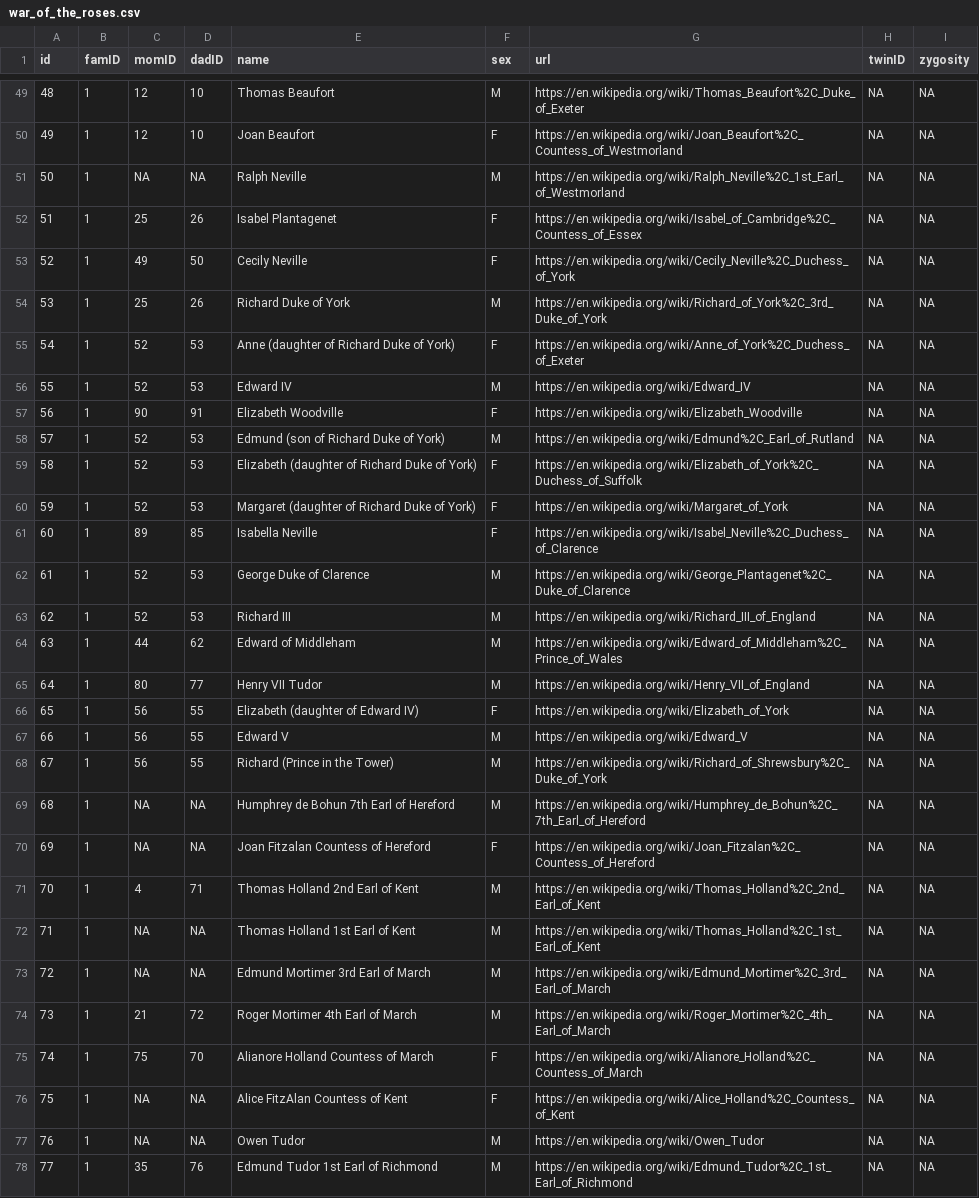
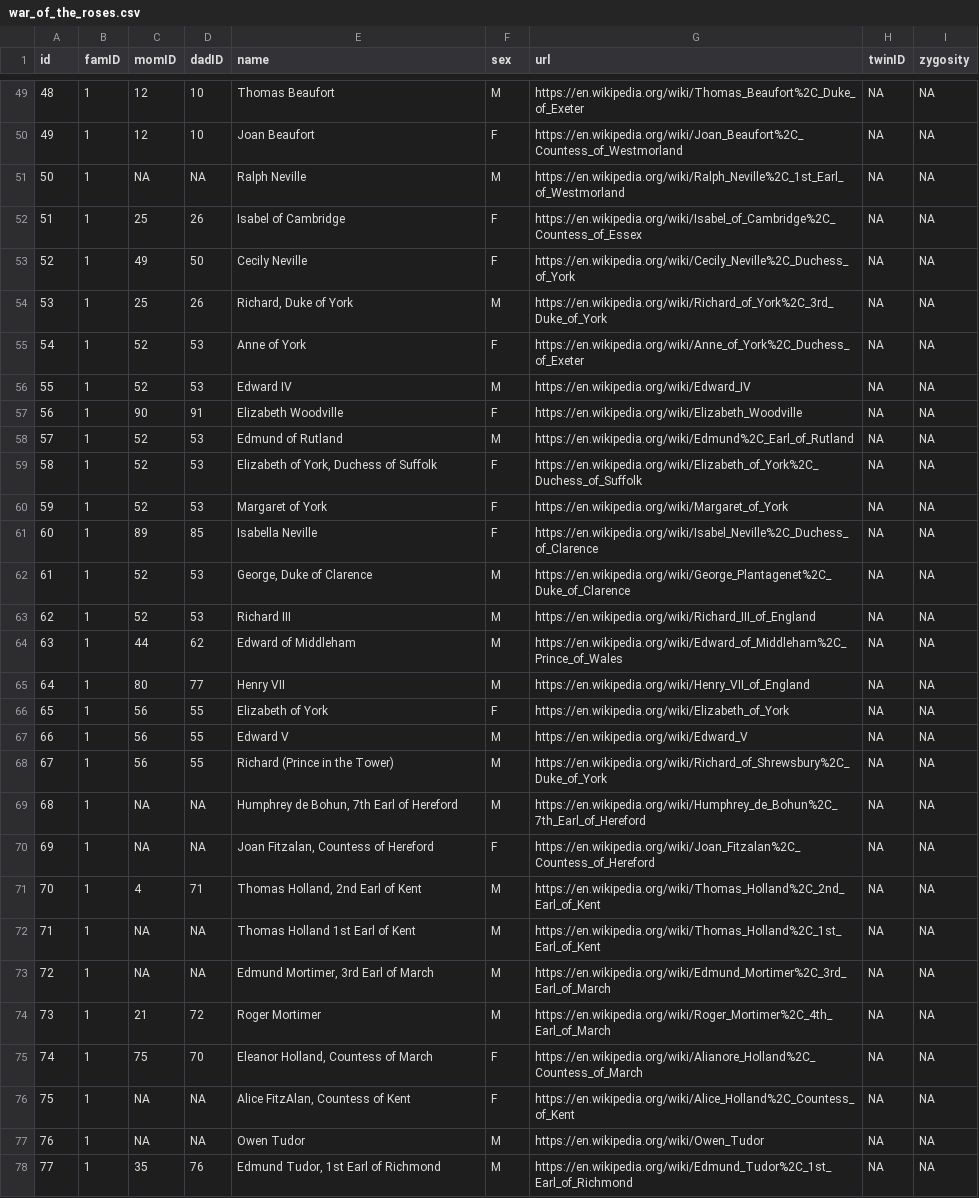
Before and after one commit to R-Computing-Lab/pedigreedata, a CSV file: data-raw/war_of_the_roses.csv, drawn as a sheet; only a part is shown, gaps mark what is left out; the diff covers the shown part only.

```diff
--- a/data-raw/war_of_the_roses.csv
+++ b/data-raw/war_of_the_roses.csv
@@ -51,28 +51,28 @@ id,famID,momID,dadID,name,sex,url,twinID,zygosity
 50,1,NA,NA,Ralph Neville,M,https://en.wikipedia.org/wiki/Ralph_Neville%2C_1st_Earl_of_Westmorland,NA,NA
-51,1,25,26,Isabel Plantagenet,F,https://en.wikipedia.org/wiki/Isabel_of_Cambridge%2C_Countess_of_Essex,NA,NA
+51,1,25,26,Isabel of Cambridge,F,https://en.wikipedia.org/wiki/Isabel_of_Cambridge%2C_Countess_of_Essex,NA,NA
 52,1,49,50,Cecily Neville,F,https://en.wikipedia.org/wiki/Cecily_Neville%2C_Duchess_of_York,NA,NA
-53,1,25,26,Richard Duke of York,M,https://en.wikipedia.org/wiki/Richard_of_York%2C_3rd_Duke_of_York,NA,NA
-54,1,52,53,Anne (daughter of Richard Duke of York),F,https://en.wikipedia.org/wiki/Anne_of_York%2C_Duchess_of_Exeter,NA,NA
+53,1,25,26,"Richard, Duke of York",M,https://en.wikipedia.org/wiki/Richard_of_York%2C_3rd_Duke_of_York,NA,NA
+54,1,52,53,Anne of York,F,https://en.wikipedia.org/wiki/Anne_of_York%2C_Duchess_of_Exeter,NA,NA
 55,1,52,53,Edward IV,M,https://en.wikipedia.org/wiki/Edward_IV,NA,NA
 56,1,90,91,Elizabeth Woodville,F,https://en.wikipedia.org/wiki/Elizabeth_Woodville,NA,NA
-57,1,52,53,Edmund (son of Richard Duke of York),M,https://en.wikipedia.org/wiki/Edmund%2C_Earl_of_Rutland,NA,NA
-58,1,52,53,Elizabeth (daughter of Richard Duke of York),F,https://en.wikipedia.org/wiki/Elizabeth_of_York%2C_Duchess_of_Suffolk,NA,NA
-59,1,52,53,Margaret (daughter of Richard Duke of York),F,https://en.wikipedia.org/wiki/Margaret_of_York,NA,NA
+57,1,52,53,Edmund of Rutland,M,https://en.wikipedia.org/wiki/Edmund%2C_Earl_of_Rutland,NA,NA
+58,1,52,53,"Elizabeth of York, Duchess of Suffolk",F,https://en.wikipedia.org/wiki/Elizabeth_of_York%2C_Duchess_of_Suffolk,NA,NA
+59,1,52,53,Margaret of York,F,https://en.wikipedia.org/wiki/Margaret_of_York,NA,NA
 60,1,89,85,Isabella Neville,F,https://en.wikipedia.org/wiki/Isabel_Neville%2C_Duchess_of_Clarence,NA,NA
-61,1,52,53,George Duke of Clarence,M,https://en.wikipedia.org/wiki/George_Plantagenet%2C_Duke_of_Clarence,NA,NA
+61,1,52,53,"George, Duke of Clarence",M,https://en.wikipedia.org/wiki/George_Plantagenet%2C_Duke_of_Clarence,NA,NA
 62,1,52,53,Richard III,M,https://en.wikipedia.org/wiki/Richard_III_of_England,NA,NA
 63,1,44,62,Edward of Middleham,M,https://en.wikipedia.org/wiki/Edward_of_Middleham%2C_Prince_of_Wales,NA,NA
-64,1,80,77,Henry VII Tudor,M,https://en.wikipedia.org/wiki/Henry_VII_of_England,NA,NA
-65,1,56,55,Elizabeth (daughter of Edward IV),F,https://en.wikipedia.org/wiki/Elizabeth_of_York,NA,NA
+64,1,80,77,Henry VII,M,https://en.wikipedia.org/wiki/Henry_VII_of_England,NA,NA
+65,1,56,55,Elizabeth of York,F,https://en.wikipedia.org/wiki/Elizabeth_of_York,NA,NA
 66,1,56,55,Edward V,M,https://en.wikipedia.org/wiki/Edward_V,NA,NA
 67,1,56,55,Richard (Prince in the Tower),M,https://en.wikipedia.org/wiki/Richard_of_Shrewsbury%2C_Duke_of_York,NA,NA
-68,1,NA,NA,Humphrey de Bohun 7th Earl of Hereford,M,https://en.wikipedia.org/wiki/Humphrey_de_Bohun%2C_7th_Earl_of_Hereford,NA,NA
-69,1,NA,NA,Joan Fitzalan Countess of Hereford,F,https://en.wikipedia.org/wiki/Joan_Fitzalan%2C_Countess_of_Hereford,NA,NA
-70,1,4,71,Thomas Holland 2nd Earl of Kent,M,https://en.wikipedia.org/wiki/Thomas_Holland%2C_2nd_Earl_of_Kent,NA,NA
+68,1,NA,NA,"Humphrey de Bohun, 7th Earl of Hereford",M,https://en.wikipedia.org/wiki/Humphrey_de_Bohun%2C_7th_Earl_of_Hereford,NA,NA
+69,1,NA,NA,"Joan Fitzalan, Countess of Hereford",F,https://en.wikipedia.org/wiki/Joan_Fitzalan%2C_Countess_of_Hereford,NA,NA
+70,1,4,71,"Thomas Holland, 2nd Earl of Kent",M,https://en.wikipedia.org/wiki/Thomas_Holland%2C_2nd_Earl_of_Kent,NA,NA
 71,1,NA,NA,Thomas Holland 1st Earl of Kent,M,https://en.wikipedia.org/wiki/Thomas_Holland%2C_1st_Earl_of_Kent,NA,NA
-72,1,NA,NA,Edmund Mortimer 3rd Earl of March,M,https://en.wikipedia.org/wiki/Edmund_Mortimer%2C_3rd_Earl_of_March,NA,NA
-73,1,21,72,Roger Mortimer 4th Earl of March,M,https://en.wikipedia.org/wiki/Roger_Mortimer%2C_4th_Earl_of_March,NA,NA
-74,1,75,70,Alianore Holland Countess of March,F,https://en.wikipedia.org/wiki/Alianore_Holland%2C_Countess_of_March,NA,NA
-75,1,NA,NA,Alice FitzAlan Countess of Kent,F,https://en.wikipedia.org/wiki/Alice_Holland%2C_Countess_of_Kent,NA,NA
+72,1,NA,NA,"Edmund Mortimer, 3rd Earl of March",M,https://en.wikipedia.org/wiki/Edmund_Mortimer%2C_3rd_Earl_of_March,NA,NA
+73,1,21,72,Roger Mortimer,M,https://en.wikipedia.org/wiki/Roger_Mortimer%2C_4th_Earl_of_March,NA,NA
+74,1,75,70,"Eleanor Holland, Countess of March",F,https://en.wikipedia.org/wiki/Alianore_Holland%2C_Countess_of_March,NA,NA
+75,1,NA,NA,"Alice FitzAlan, Countess of Kent",F,https://en.wikipedia.org/wiki/Alice_Holland%2C_Countess_of_Kent,NA,NA
 76,1,NA,NA,Owen Tudor,M,https://en.wikipedia.org/wiki/Owen_Tudor,NA,NA
-77,1,35,76,Edmund Tudor 1st Earl of Richmond,M,https://en.wikipedia.org/wiki/Edmund_Tudor%2C_1st_Earl_of_Richmond,NA,NA
+77,1,35,76,"Edmund Tudor, 1st Earl of Richmond",M,https://en.wikipedia.org/wiki/Edmund_Tudor%2C_1st_Earl_of_Richmond,NA,NA
```
Also changed, not shown: 9 added rows and 35 edited cells elsewhere in this file, 6 other files.
